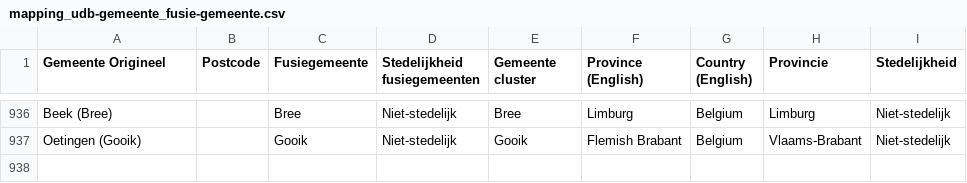
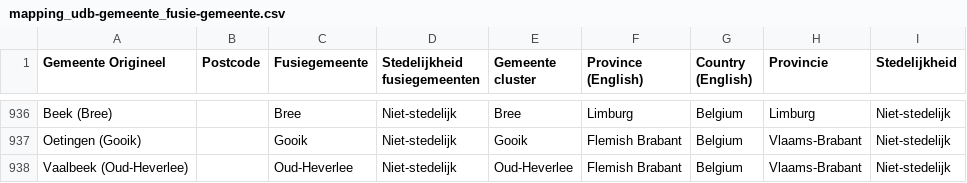
Before and after one commit to Kunstenpunt/datakunstjes, a CSV file: corpusanalyse uitdatabank/extra gegevens/mapping_udb-gemeente_fusie-gemeente.csv, drawn as a sheet; only a part is shown, gaps mark what is left out.

```diff
--- a/corpusanalyse uitdatabank/extra gegevens/mapping_udb-gemeente_fusie-gemeente.csv
+++ b/corpusanalyse uitdatabank/extra gegevens/mapping_udb-gemeente_fusie-gemeente.csv
@@ -937 +937,2 @@ Beek (Bree);;Bree;Niet-stedelijk;Bree;Limburg;Belgium;Limburg;Niet-stedelijk
 Oetingen (Gooik);;Gooik;Niet-stedelijk;Gooik;Flemish Brabant;Belgium;Vlaams-Brabant;Niet-stedelijk
+Vaalbeek (Oud-Heverlee);;Oud-Heverlee;Niet-stedelijk;Oud-Heverlee;Flemish Brabant;Belgium;Vlaams-Brabant;Niet-stedelijk
```
Also changed, not shown: 6 other files.
